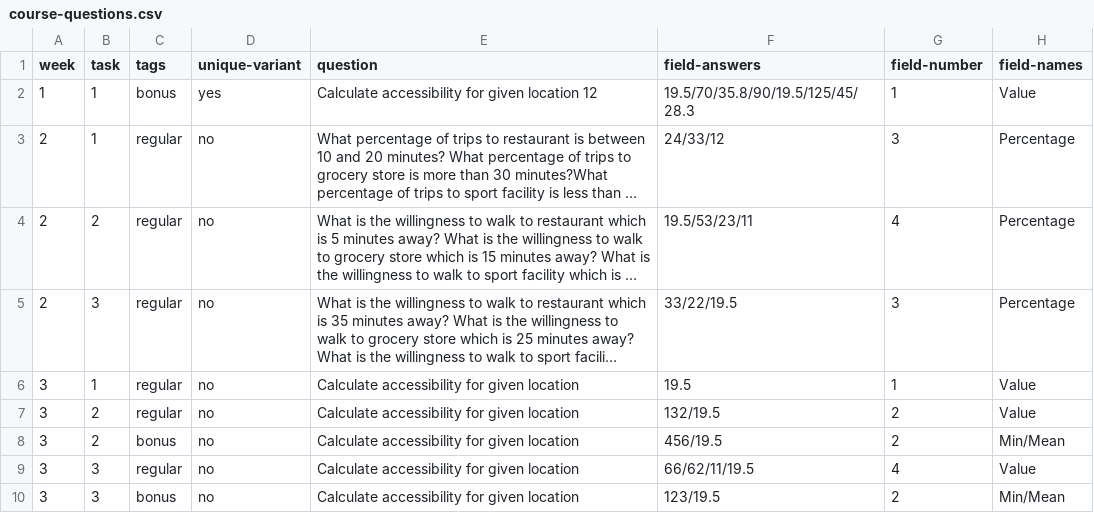
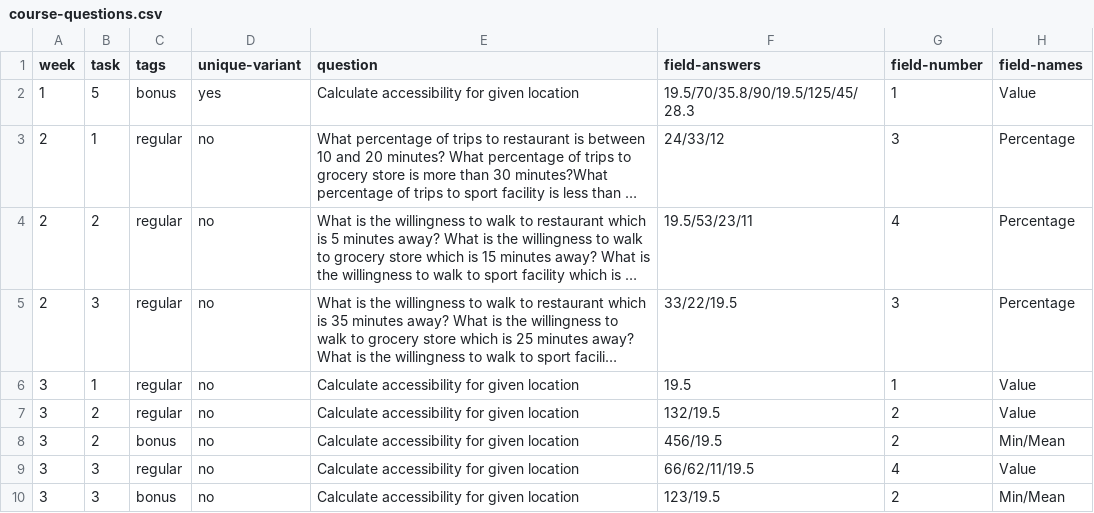
Before and after one commit to Bauhaus-InfAU/Bauhaus-InfAU.github.io, a CSV file: course-questions.csv, drawn as a sheet; long unchanged cells end in …; the diff names each change by its address in the sheet, - before the commit and + after, or states it on an @@ line.

```diff
--- a/course-questions.csv
+++ b/course-questions.csv
-B2 (task): 1
+B2 (task): 5
-E2 (question): Calculate accessibility for given location 12
+E2 (question): Calculate accessibility for given location
```
Also changed, not shown: 1 other file.
